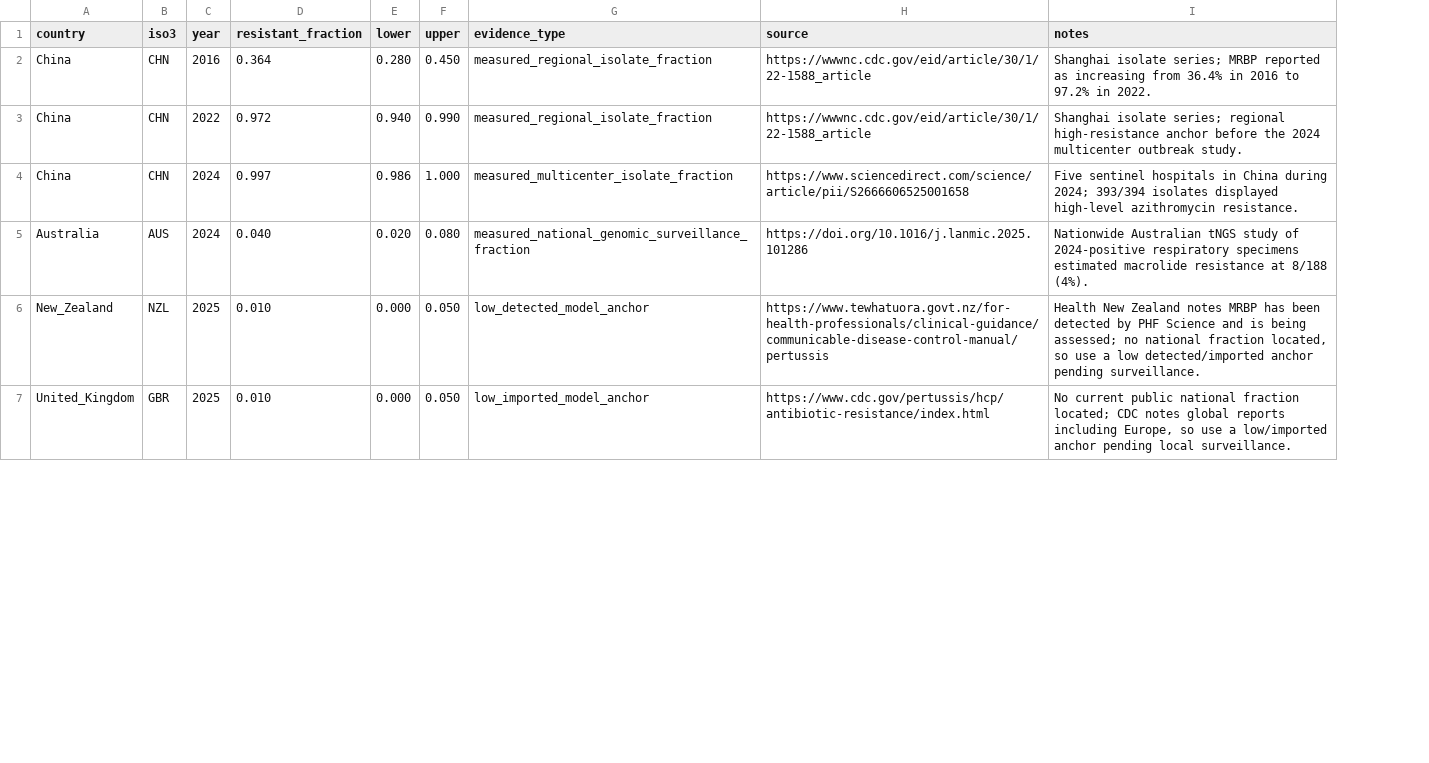
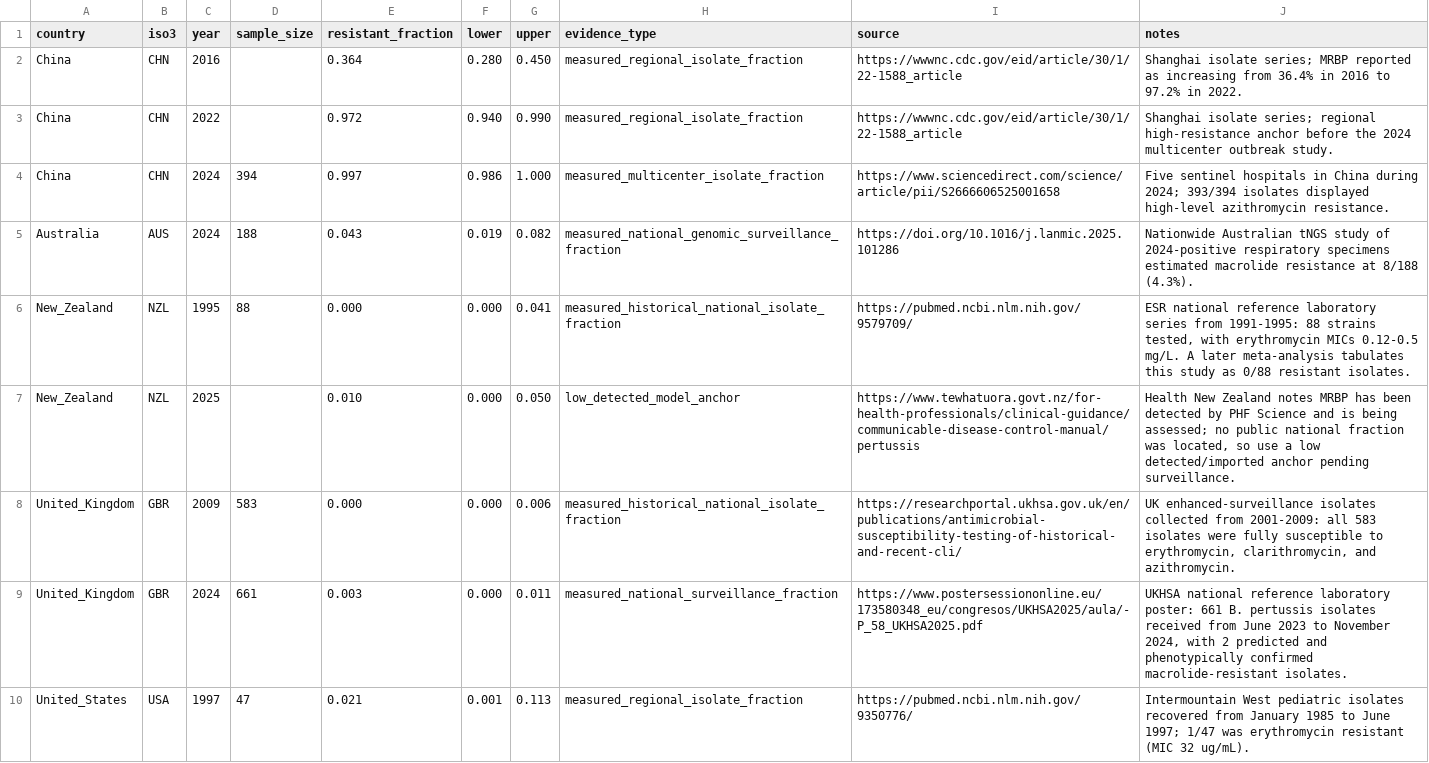
Before and after one commit to xmusphlkg/pertussis_transmission_analysis, a CSV file: data/raw/country_resistance_timeline.csv, drawn as a sheet; only a part is shown; addresses are those after the commit; the diff covers the shown part only; the diff names each change by its address in the sheet, - before the commit and + after, or states it on an @@ line.

Commit message:
Update pertussis input pipeline and validation outputs

```diff
--- a/data/raw/country_resistance_timeline.csv
+++ b/data/raw/country_resistance_timeline.csv
+column D (sample_size), rows 4-5: 394 | 188; row 8: 583
-E5 (resistant_fraction): 0.040
+E5 (resistant_fraction): 0.043
-F5 (lower): 0.020
+F5 (lower): 0.019
-G5 (upper): 0.080
+G5 (upper): 0.082
-J5 (notes): …at 8/188 (4%).
+J5 (notes): …at 8/188 (4.3%).
+row 6: New_Zealand | NZL | 1995 | 88 | 0.000 | 0.000 | 0.041 | measured_historical_national_isolate_fraction | https://pubmed.ncbi.nlm.nih.gov/9579709/ | ESR national reference laboratory series from 1991-1995: 88 strains tested, with erythromycin MICs 0.12-0.5 mg/L. A later meta-analysis tabulates this study as 0/88 resistant isolates.
-J7 (notes): …assessed; no national fraction located, so…
+J7 (notes): …assessed; no public national fraction was located, so…
-C8 (year): 2025
+C8 (year): 2009
-E8 (resistant_fraction): 0.010
+E8 (resistant_fraction): 0.000
-G8 (upper): 0.050
+G8 (upper): 0.006
-H8 (evidence_type): low_imported_model_anchor
+H8 (evidence_type): measured_historical_national_isolate_fraction
-I8 (source): https://www.cdc.gov/pertussis/hcp/antibiotic-resistance/index.html
+I8 (source): https://researchportal.ukhsa.gov.uk/en/publications/antimicrobial-susceptibility-testing-of-historical-and-recent-cli/
-J8 (notes): No current public national fraction located; CDC notes global reports including Europe, so use a low/imported anchor pending local surveillance.
+J8 (notes): UK enhanced-surveillance isolates collected from 2001-2009: all 583 isolates were fully susceptible to erythromycin, clarithromycin, and azithromycin.
+row 9: United_Kingdom | GBR | 2024 | 661 | 0.003 | 0.000 | 0.011 | measured_national_surveillance_fraction | https://www.postersessiononline.eu/173580348_eu/congresos/UKHSA2025/aula/-P_58_UKHSA2025.pdf | UKHSA national reference laboratory poster: 661 B. pertussis isolates received from June 2023 to November 2024, with 2 predicted and phenotypically confirmed macrolide-resistant isolates.
+row 10: United_States | USA | 1997 | 47 | 0.021 | 0.001 | 0.113 | measured_regional_isolate_fraction | https://pubmed.ncbi.nlm.nih.gov/9350776/ | Intermountain West pediatric isolates recovered from January 1985 to June 1997; 1/47 was erythromycin resistant (MIC 32 ug/mL).
```
Also changed, not shown: 3 added rows, 3 removed rows and 4 edited cells elsewhere in this file, data/processed/pertussis_incidence_seasonality.csv, manuscript_notes/country_profile_table.csv, 36 other files.
